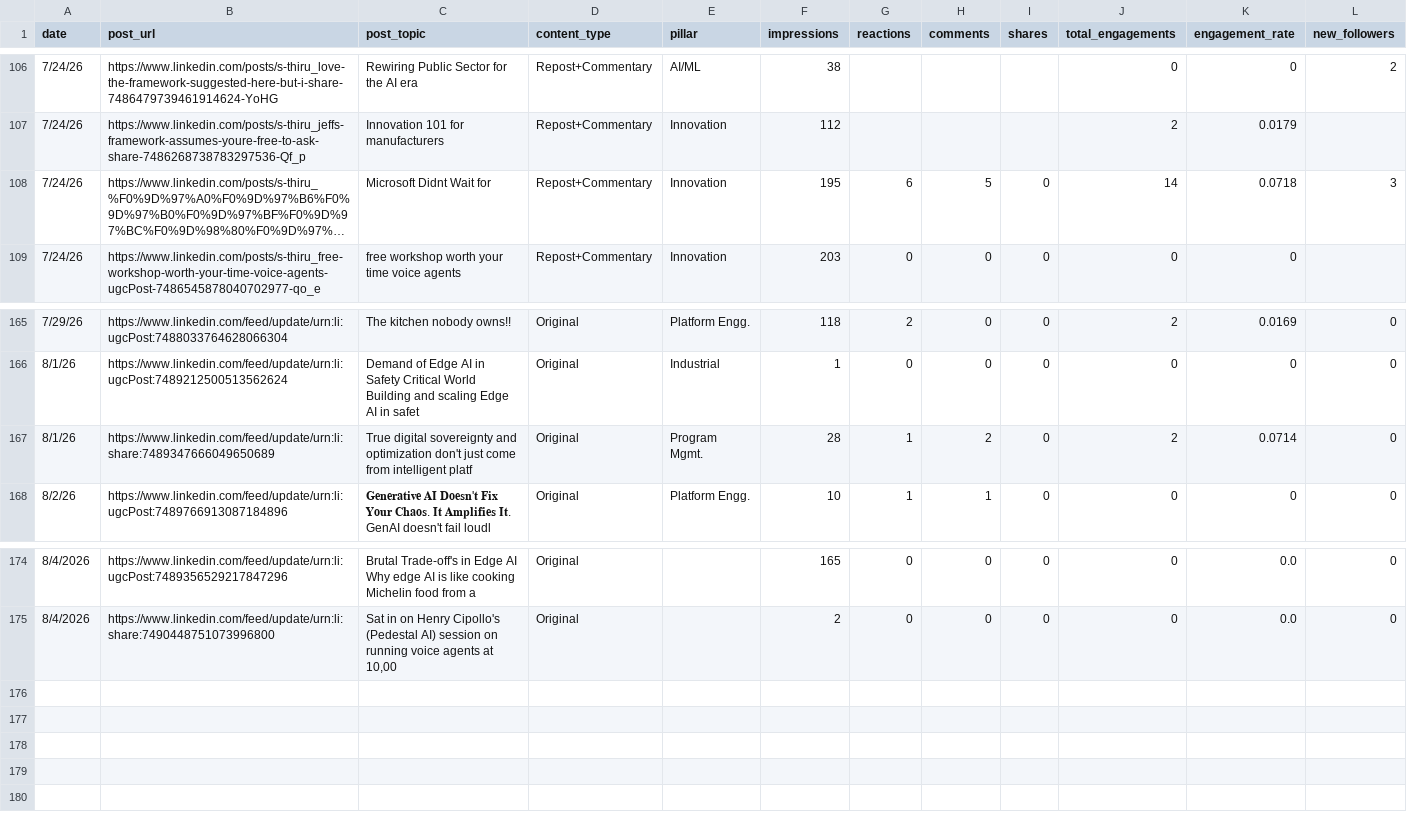
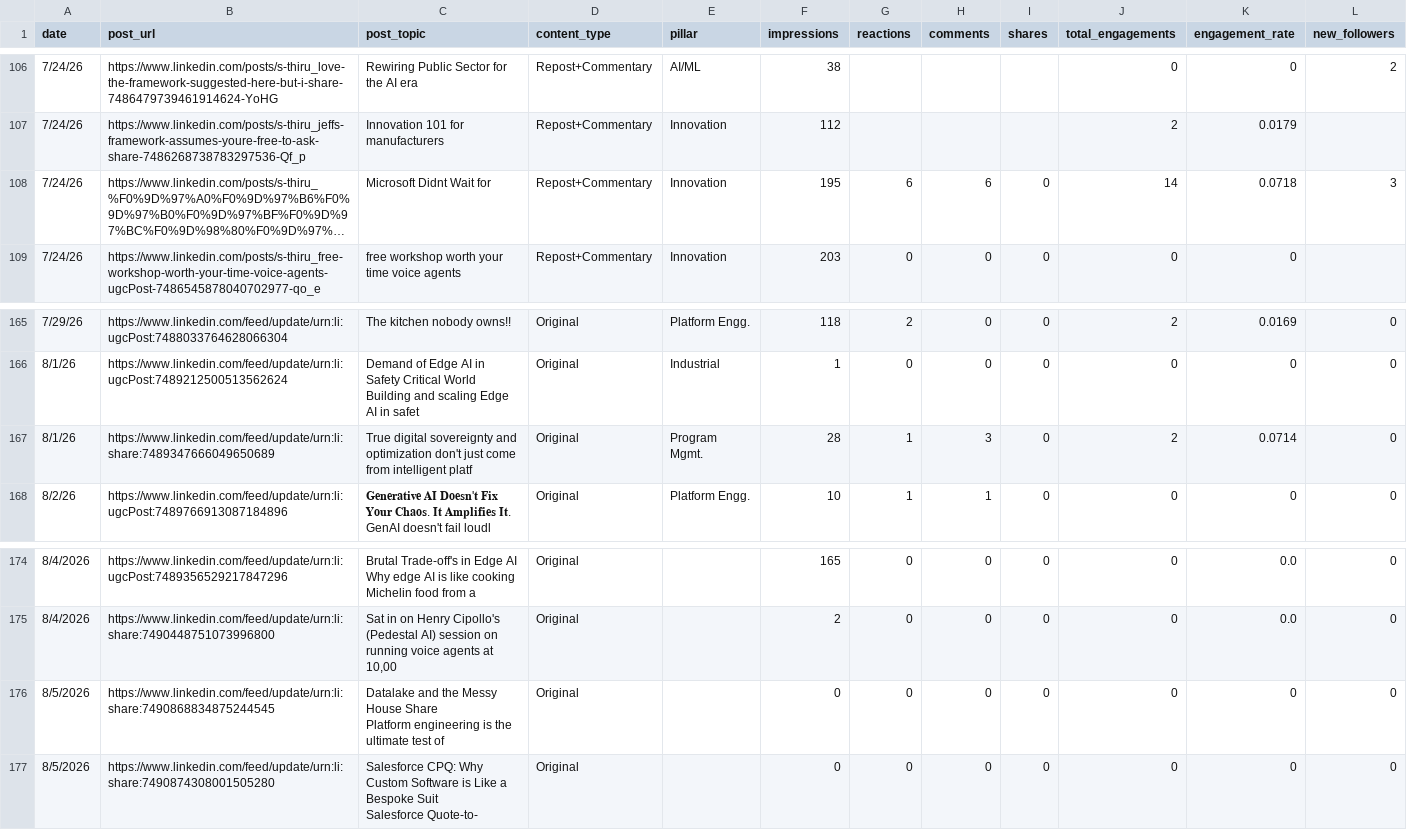
Before and after one commit to Straventis/contentIQ, a CSV file: src/_data/master.csv, drawn as a sheet; only a part is shown, gaps mark what is left out; long unchanged cells end in …; ↵ is a line break in a cell; the diff names each change by its address in the sheet, - before the commit and + after, or states it on an @@ line.

```diff
--- a/src/_data/master.csv
+++ b/src/_data/master.csv
-H108 (comments): 5
+H108 (comments): 6
-H167 (comments): 2
+H167 (comments): 3
+row 176: 8/5/2026 | https://www.linkedin.com/feed/update/urn:li:share:7490868834875244545 | Datalake and the Messy House Share ↵ Platform engineering is the ultimate test of | Original |  | 0 | 0 | 0 | 0 | 0 | 0 | 0
+row 177: 8/5/2026 | https://www.linkedin.com/feed/update/urn:li:share:7490874308001505280 | Salesforce CPQ: Why Custom Software is Like a Bespoke Suit ↵ Salesforce Quote-to- | Original |  | 0 | 0 | 0 | 0 | 0 | 0 | 0
```
Also changed, not shown: src/_data/buffer_analytics_raw.csv.
